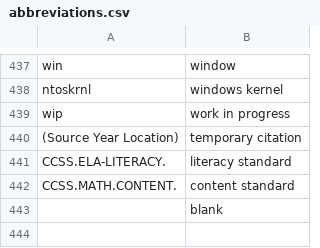
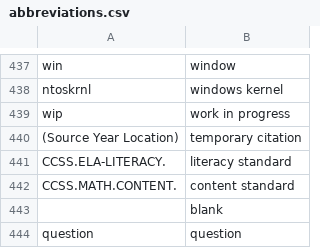
Before and after one commit to loomyloomylia/community, a CSV file: settings/abbreviations.csv, drawn as a sheet; only a part is shown, gaps mark what is left out; the diff names each change by its address in the sheet, - before the commit and + after, or states it on an @@ line.

```diff
--- a/settings/abbreviations.csv
+++ b/settings/abbreviations.csv
+row 444: question | question
```
Also changed, not shown: settings/symbols.csv.
